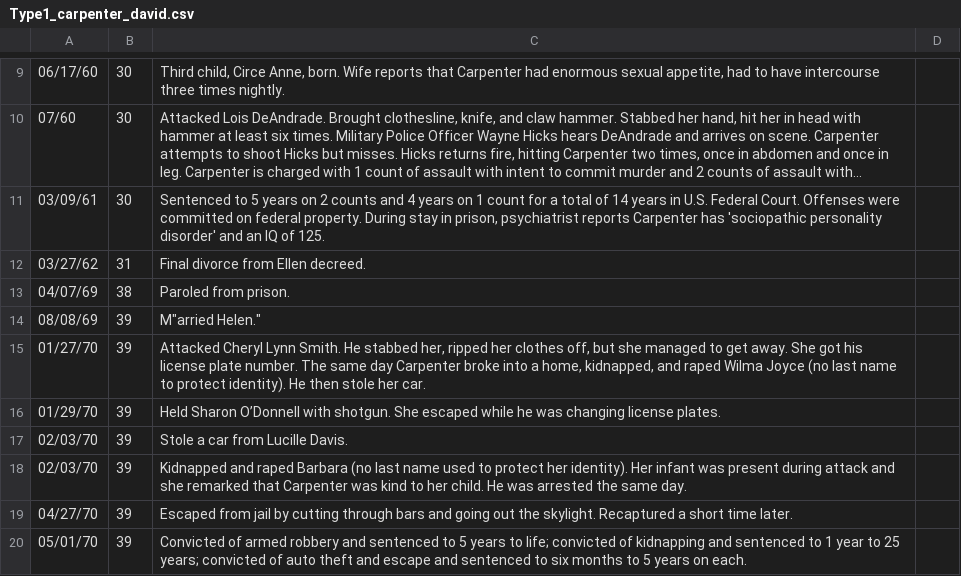
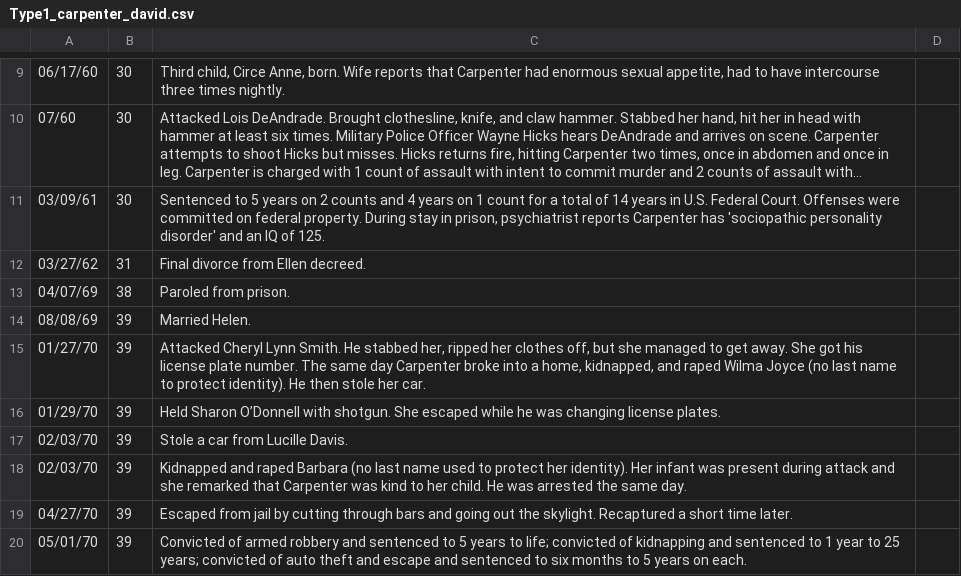
Before and after one commit to ajithksenthil/CrimeArchetypes, a CSV file: mnt/data/csv/Type1_carpenter_david.csv, drawn as a sheet; only a part is shown, gaps mark what is left out; long unchanged cells end in …; the diff names each change by its address in the sheet, - before the commit and + after, or states it on an @@ line.

Commit message:
CLEANED_Type1_carpenter_david.csv

```diff
--- a/mnt/data/csv/Type1_carpenter_david.csv
+++ b/mnt/data/csv/Type1_carpenter_david.csv
-C14: M"arried Helen."
+C14: Married Helen.
```
